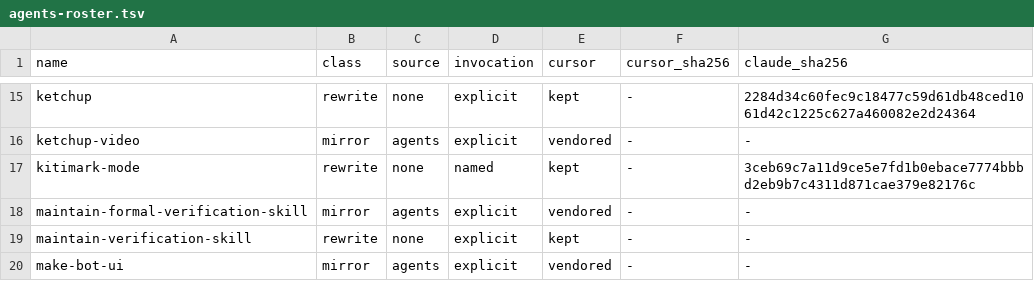
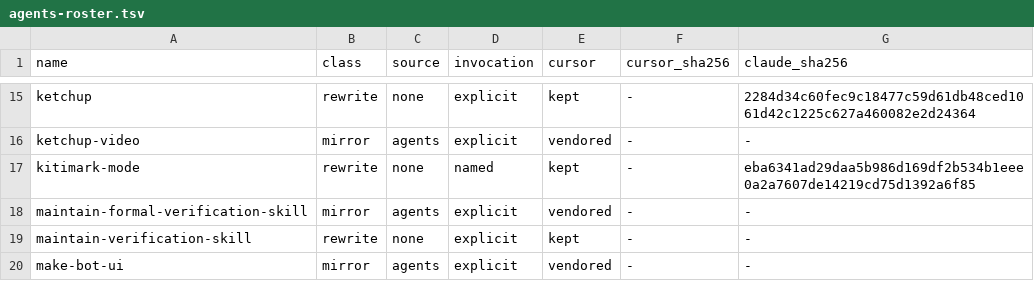
Before and after one commit to kitimark/mitos, a TSV file: .agents/scripts/agents-roster.tsv, drawn as a sheet; only a part is shown, gaps mark what is left out.

```diff
--- a/.agents/scripts/agents-roster.tsv
+++ b/.agents/scripts/agents-roster.tsv
@@ -16,3 +16,3 @@ ketchup	rewrite	none	explicit	kept	-	2284d34c60fec9c18477c59d61db48ced1061d42c12
 ketchup-video	mirror	agents	explicit	vendored	-	-
-kitimark-mode	rewrite	none	named	kept	-	3ceb69c7a11d9ce5e7fd1b0ebace7774bbbd2eb9b7c4311d871cae379e82176c
+kitimark-mode	rewrite	none	named	kept	-	eba6341ad29daa5b986d169df2b534b1eee0a2a7607de14219cd75d1392a6f85
 maintain-formal-verification-skill	mirror	agents	explicit	vendored	-	-
```
Also changed, not shown: 2 other files.
